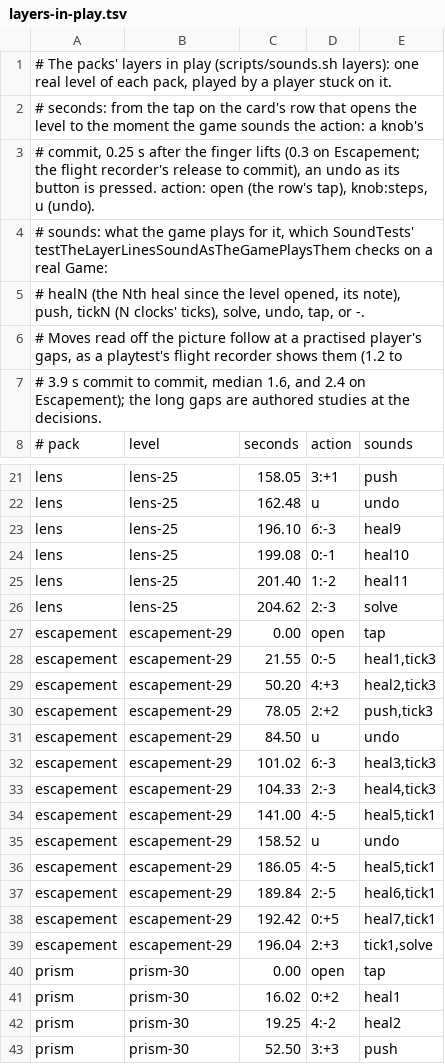
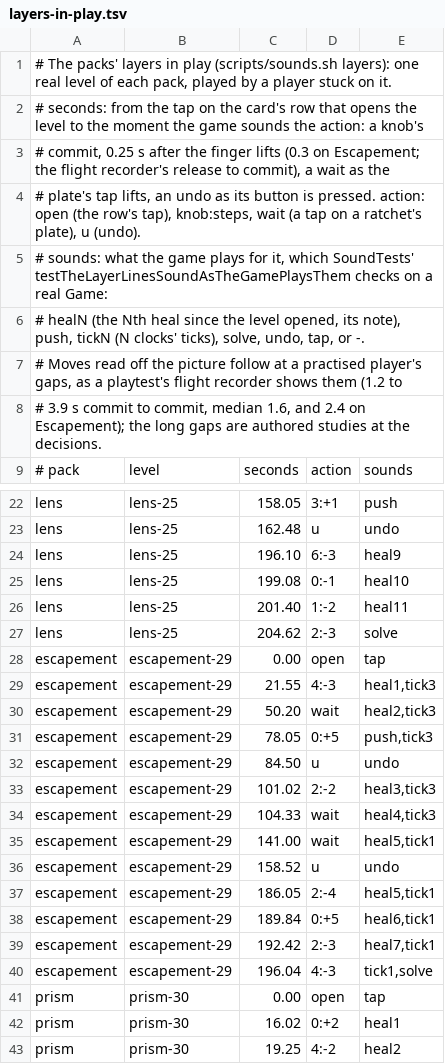
Before and after one commit to Screendead/unstir, a TSV file: sound-src/layers-in-play.tsv, drawn as a sheet; only a part is shown, gaps mark what is left out; the shorter side is filled out with more unchanged rows.

Commit message:
Revert "Take the waiting move out of Escapement"
This reverts commit aa313d4bf28783ca719bf36da423bd3cf80fb4c4.

```diff
--- a/sound-src/layers-in-play.tsv
+++ b/sound-src/layers-in-play.tsv
@@ -2,3 +2,4 @@
 # seconds: from the tap on the card's row that opens the level to the moment the game sounds the action: a knob's
-# commit, 0.25 s after the finger lifts (0.3 on Escapement; the flight recorder's release to commit), an undo as its button is pressed. action: open (the row's tap), knob:steps, u (undo).
+# commit, 0.25 s after the finger lifts (0.3 on Escapement; the flight recorder's release to commit), a wait as the
+# plate's tap lifts, an undo as its button is pressed. action: open (the row's tap), knob:steps, wait (a tap on a ratchet's plate), u (undo).
 # sounds: what the game plays for it, which SoundTests' testTheLayerLinesSoundAsTheGamePlaysThem checks on a real Game:
@@ -27,14 +28,14 @@ lens	lens-25	204.62	2:-3	solve
 escapement	escapement-29	0.00	open	tap
-escapement	escapement-29	21.55	0:-5	heal1,tick3
-escapement	escapement-29	50.20	4:+3	heal2,tick3
-escapement	escapement-29	78.05	2:+2	push,tick3
+escapement	escapement-29	21.55	4:-3	heal1,tick3
+escapement	escapement-29	50.20	wait	heal2,tick3
+escapement	escapement-29	78.05	0:+5	push,tick3
 escapement	escapement-29	84.50	u	undo
-escapement	escapement-29	101.02	6:-3	heal3,tick3
-escapement	escapement-29	104.33	2:-3	heal4,tick3
-escapement	escapement-29	141.00	4:-5	heal5,tick1
+escapement	escapement-29	101.02	2:-2	heal3,tick3
+escapement	escapement-29	104.33	wait	heal4,tick3
+escapement	escapement-29	141.00	wait	heal5,tick1
 escapement	escapement-29	158.52	u	undo
-escapement	escapement-29	186.05	4:-5	heal5,tick1
-escapement	escapement-29	189.84	2:-5	heal6,tick1
-escapement	escapement-29	192.42	0:+5	heal7,tick1
-escapement	escapement-29	196.04	2:+3	tick1,solve
+escapement	escapement-29	186.05	2:-4	heal5,tick1
+escapement	escapement-29	189.84	0:+5	heal6,tick1
+escapement	escapement-29	192.42	2:-3	heal7,tick1
+escapement	escapement-29	196.04	4:-3	tick1,solve
 prism	prism-30	0.00	open	tap
```
Also changed, not shown: 16 other files.
